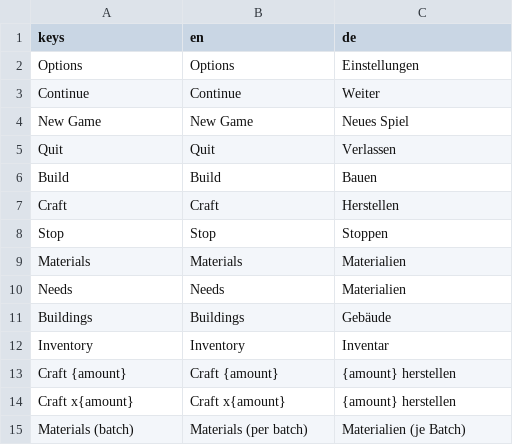
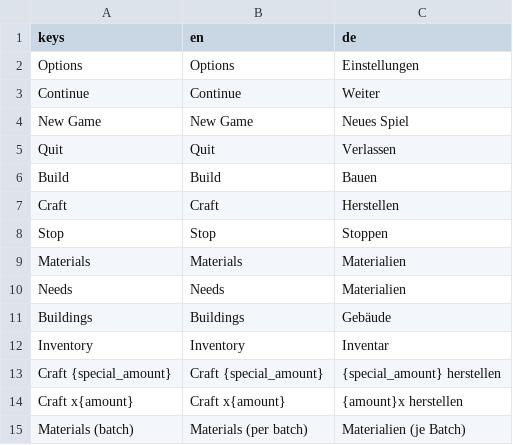
Before and after one commit to mkraenz/dwarves-of-mikraz-1, a CSV file: assets/i18n/translations.csv, drawn as a sheet.

Commit message:
fix: craft button not updating on language change
Note the `## Workaround:` in `craft_button.gd`

```diff
--- a/assets/i18n/translations.csv
+++ b/assets/i18n/translations.csv
@@ -12,4 +12,4 @@ Buildings,Buildings,Gebäude
 Inventory,Inventory,Inventar
-Craft {amount},Craft {amount},{amount} herstellen
-Craft x{amount},Craft x{amount},{amount} herstellen
+Craft {special_amount},Craft {special_amount},{special_amount} herstellen
+Craft x{amount},Craft x{amount},{amount}x herstellen
 Materials (batch),Materials (per batch),Materialien (je Batch)
```
Also changed, not shown: 8 other files.
